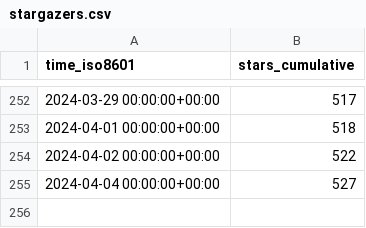
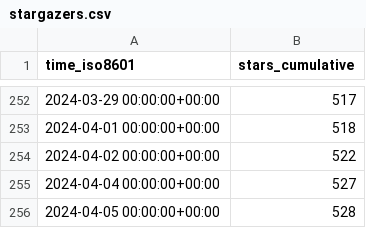
Before and after one commit to open-feature/spec, a CSV file: open-feature/spec/ghrs-data/stargazers.csv, drawn as a sheet; only a part is shown, gaps mark what is left out.

```diff
--- a/open-feature/spec/ghrs-data/stargazers.csv
+++ b/open-feature/spec/ghrs-data/stargazers.csv
@@ -255 +255,2 @@ time_iso8601,stars_cumulative
 2024-04-04 00:00:00+00:00,527
+2024-04-05 00:00:00+00:00,528
```
